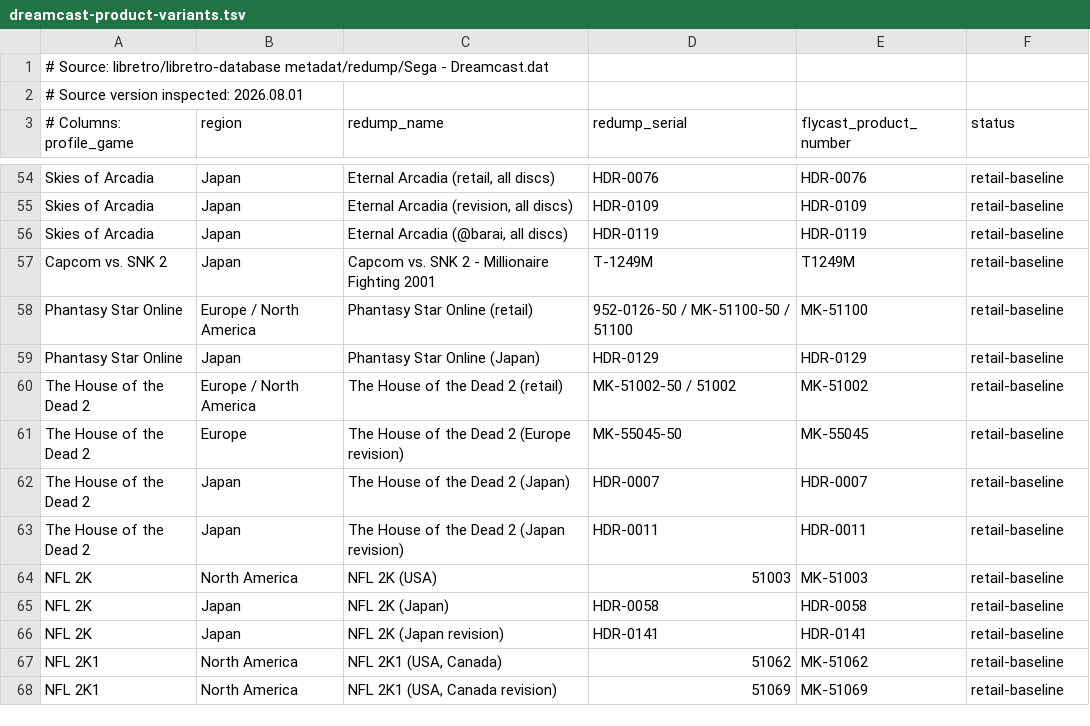
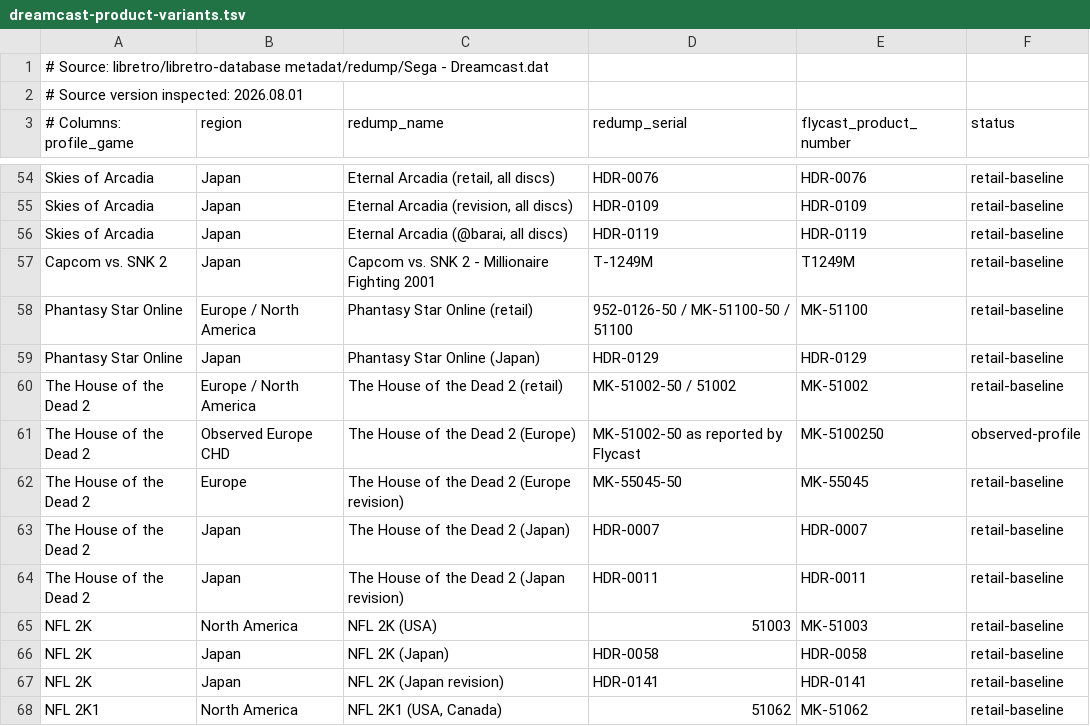
Before and after one commit to navy1978/retrorun, a TSV file: profiles/flycast2022-lowend/dreamcast-product-variants.tsv, drawn as a sheet; only a part is shown, gaps mark what is left out; the shorter side is filled out with more unchanged rows; the diff names each change by its address in the sheet, - before the commit and + after, or states it on an @@ line.

Commit message:
Add RG353M Dreamcast profiles and catalog menu

```diff
--- a/profiles/flycast2022-lowend/dreamcast-product-variants.tsv
+++ b/profiles/flycast2022-lowend/dreamcast-product-variants.tsv
+row 61: The House of the Dead 2 | Observed Europe CHD | The House of the Dead 2 (Europe) | MK-51002-50 as reported by Flycast | MK-5100250 | observed-profile
```
Also changed, not shown: 7 other files.
